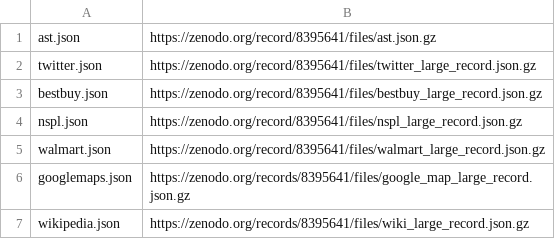
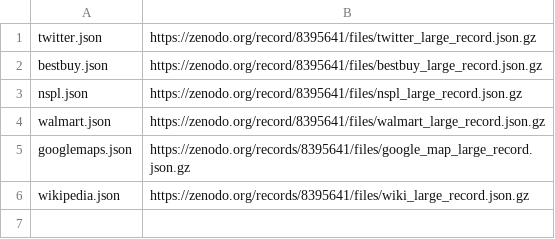
Before and after one commit to JorinTielen/npu-json, a TSV file: datasets/datasets.tsv, drawn as a sheet; the diff names each change by its address in the sheet, - before the commit and + after, or states it on an @@ line.

Commit message:
Update datasets

```diff
--- a/datasets/datasets.tsv
+++ b/datasets/datasets.tsv
-row 1: ast.json | https://zenodo.org/record/8395641/files/ast.json.gz
```
Also changed, not shown: 3 other files.
